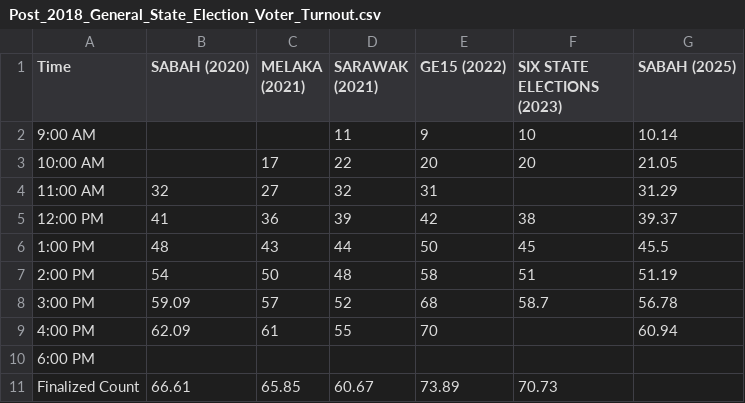
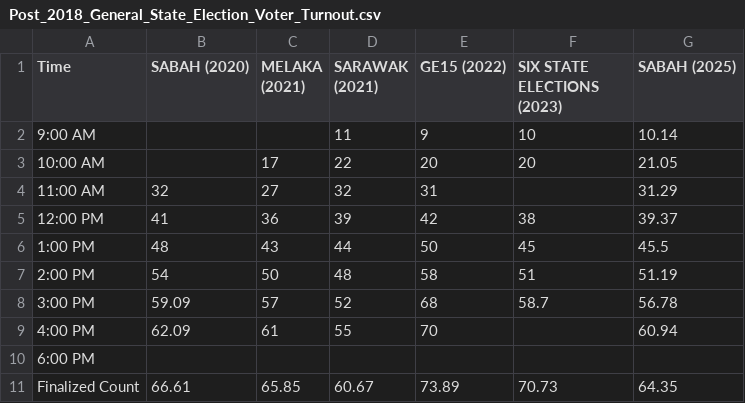
Before and after one commit to TindakMalaysia/General-Election-Data, a CSV file: VOTER_TURNOUT_STUDY/Post_2018_General_State_Election_Voter_Turnout.csv, drawn as a sheet.

Commit message:
Update Post_2018_General_State_Election_Voter_Turnout.csv

```diff
--- a/VOTER_TURNOUT_STUDY/Post_2018_General_State_Election_Voter_Turnout.csv
+++ b/VOTER_TURNOUT_STUDY/Post_2018_General_State_Election_Voter_Turnout.csv
@@ -10,2 +10,2 @@
 6:00 PM,,,,,,
-Finalized Count,66.61,65.85,60.67,73.89,70.73,
+Finalized Count,66.61,65.85,60.67,73.89,70.73,64.35
```
